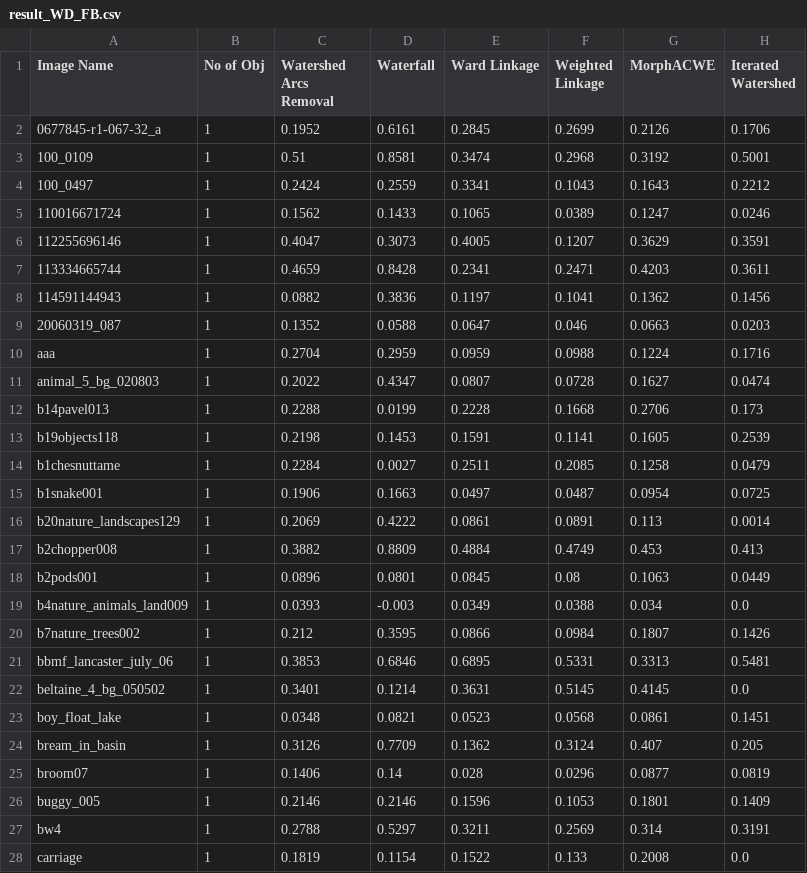
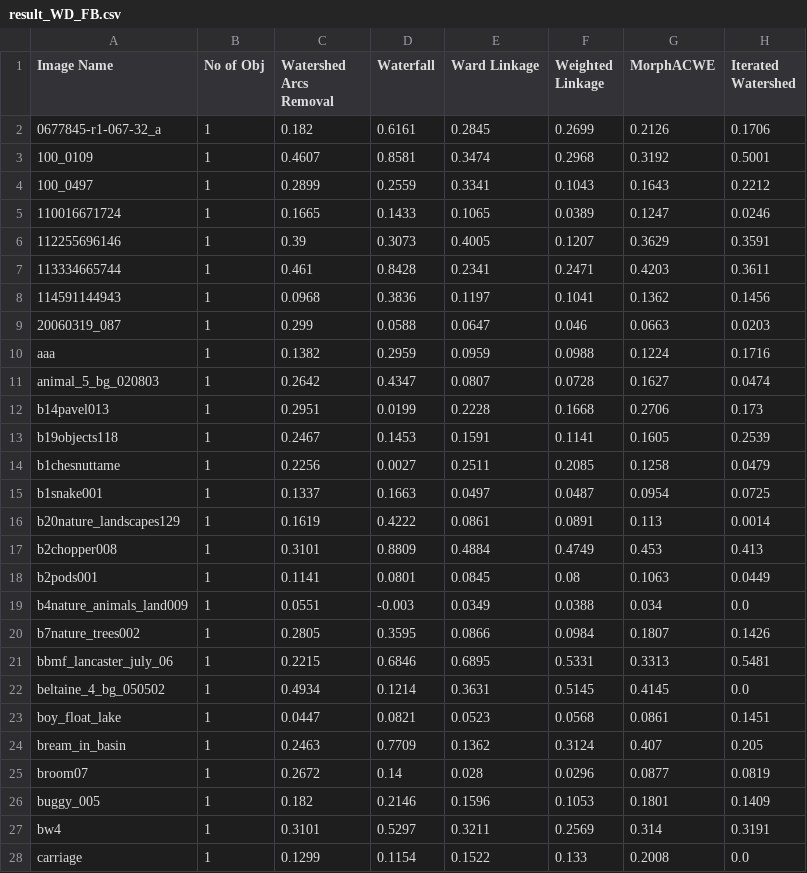
Before and after one commit to SampritiSoor/WatershedArcs1, a CSV file: result_WD_FB.csv, drawn as a sheet; only a part is shown; the diff covers the shown part only.

```diff
--- a/result_WD_FB.csv
+++ b/result_WD_FB.csv
@@ -1,28 +1,28 @@
 Image Name,No of Obj,Watershed Arcs Removal,Waterfall,Ward Linkage,Weighted Linkage,MorphACWE,Iterated Watershed
-0677845-r1-067-32_a,1,0.1952,0.6161,0.2845,0.2699,0.2126,0.1706
-100_0109,1,0.51,0.8581,0.3474,0.2968,0.3192,0.5001
-100_0497,1,0.2424,0.2559,0.3341,0.1043,0.1643,0.2212
-110016671724,1,0.1562,0.1433,0.1065,0.0389,0.1247,0.0246
-112255696146,1,0.4047,0.3073,0.4005,0.1207,0.3629,0.3591
-113334665744,1,0.4659,0.8428,0.2341,0.2471,0.4203,0.3611
-114591144943,1,0.0882,0.3836,0.1197,0.1041,0.1362,0.1456
-20060319_087,1,0.1352,0.0588,0.0647,0.046,0.0663,0.0203
-aaa,1,0.2704,0.2959,0.0959,0.0988,0.1224,0.1716
-animal_5_bg_020803,1,0.2022,0.4347,0.0807,0.0728,0.1627,0.0474
-b14pavel013,1,0.2288,0.0199,0.2228,0.1668,0.2706,0.173
-b19objects118,1,0.2198,0.1453,0.1591,0.1141,0.1605,0.2539
-b1chesnuttame,1,0.2284,0.0027,0.2511,0.2085,0.1258,0.0479
-b1snake001,1,0.1906,0.1663,0.0497,0.0487,0.0954,0.0725
-b20nature_landscapes129,1,0.2069,0.4222,0.0861,0.0891,0.113,0.0014
-b2chopper008,1,0.3882,0.8809,0.4884,0.4749,0.453,0.413
-b2pods001,1,0.0896,0.0801,0.0845,0.08,0.1063,0.0449
-b4nature_animals_land009,1,0.0393,-0.003,0.0349,0.0388,0.034,0.0
-b7nature_trees002,1,0.212,0.3595,0.0866,0.0984,0.1807,0.1426
-bbmf_lancaster_july_06,1,0.3853,0.6846,0.6895,0.5331,0.3313,0.5481
-beltaine_4_bg_050502,1,0.3401,0.1214,0.3631,0.5145,0.4145,0.0
-boy_float_lake,1,0.0348,0.0821,0.0523,0.0568,0.0861,0.1451
-bream_in_basin,1,0.3126,0.7709,0.1362,0.3124,0.407,0.205
-broom07,1,0.1406,0.14,0.028,0.0296,0.0877,0.0819
-buggy_005,1,0.2146,0.2146,0.1596,0.1053,0.1801,0.1409
-bw4,1,0.2788,0.5297,0.3211,0.2569,0.314,0.3191
-carriage,1,0.1819,0.1154,0.1522,0.133,0.2008,0.0
+0677845-r1-067-32_a,1,0.182,0.6161,0.2845,0.2699,0.2126,0.1706
+100_0109,1,0.4607,0.8581,0.3474,0.2968,0.3192,0.5001
+100_0497,1,0.2899,0.2559,0.3341,0.1043,0.1643,0.2212
+110016671724,1,0.1665,0.1433,0.1065,0.0389,0.1247,0.0246
+112255696146,1,0.39,0.3073,0.4005,0.1207,0.3629,0.3591
+113334665744,1,0.461,0.8428,0.2341,0.2471,0.4203,0.3611
+114591144943,1,0.0968,0.3836,0.1197,0.1041,0.1362,0.1456
+20060319_087,1,0.299,0.0588,0.0647,0.046,0.0663,0.0203
+aaa,1,0.1382,0.2959,0.0959,0.0988,0.1224,0.1716
+animal_5_bg_020803,1,0.2642,0.4347,0.0807,0.0728,0.1627,0.0474
+b14pavel013,1,0.2951,0.0199,0.2228,0.1668,0.2706,0.173
+b19objects118,1,0.2467,0.1453,0.1591,0.1141,0.1605,0.2539
+b1chesnuttame,1,0.2256,0.0027,0.2511,0.2085,0.1258,0.0479
+b1snake001,1,0.1337,0.1663,0.0497,0.0487,0.0954,0.0725
+b20nature_landscapes129,1,0.1619,0.4222,0.0861,0.0891,0.113,0.0014
+b2chopper008,1,0.3101,0.8809,0.4884,0.4749,0.453,0.413
+b2pods001,1,0.1141,0.0801,0.0845,0.08,0.1063,0.0449
+b4nature_animals_land009,1,0.0551,-0.003,0.0349,0.0388,0.034,0.0
+b7nature_trees002,1,0.2805,0.3595,0.0866,0.0984,0.1807,0.1426
+bbmf_lancaster_july_06,1,0.2215,0.6846,0.6895,0.5331,0.3313,0.5481
+beltaine_4_bg_050502,1,0.4934,0.1214,0.3631,0.5145,0.4145,0.0
+boy_float_lake,1,0.0447,0.0821,0.0523,0.0568,0.0861,0.1451
+bream_in_basin,1,0.2463,0.7709,0.1362,0.3124,0.407,0.205
+broom07,1,0.2672,0.14,0.028,0.0296,0.0877,0.0819
+buggy_005,1,0.182,0.2146,0.1596,0.1053,0.1801,0.1409
+bw4,1,0.3101,0.5297,0.3211,0.2569,0.314,0.3191
+carriage,1,0.1299,0.1154,0.1522,0.133,0.2008,0.0
```
Also changed, not shown: 173 edited cells elsewhere in this file, result_WD_AMI.csv, result_WD_ARI.csv, 1 other file.
